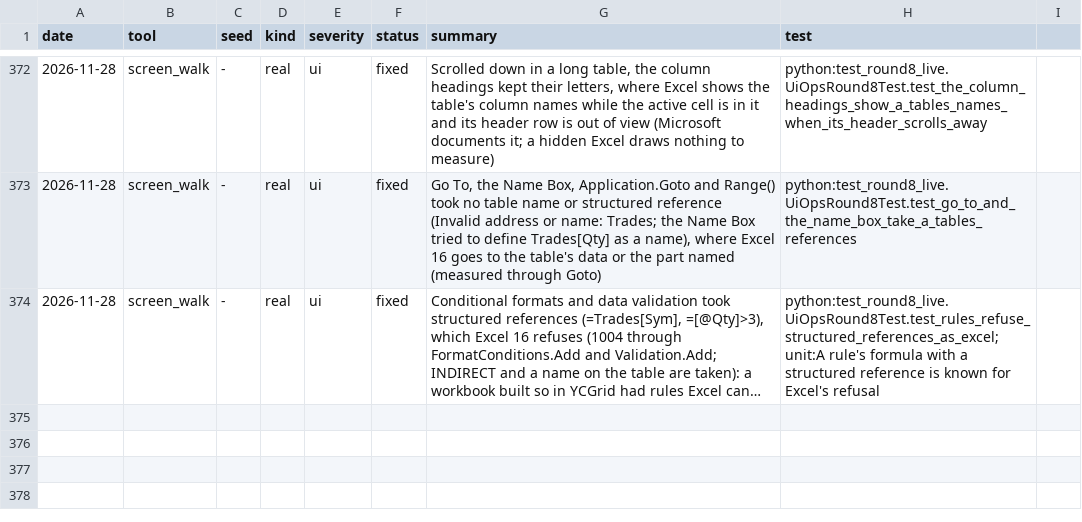
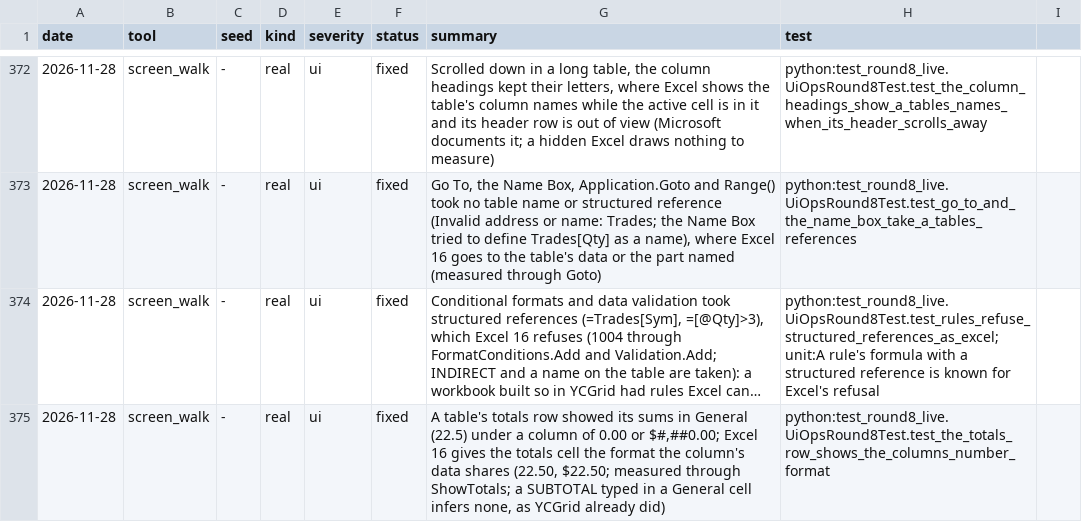
Before and after one commit to ycgrid/ycgrid, a CSV file: docs/random-findings.csv, drawn as a sheet; only a part is shown, gaps mark what is left out; long unchanged cells end in …; the diff names each change by its address in the sheet, - before the commit and + after, or states it on an @@ line.

```diff
--- a/docs/random-findings.csv
+++ b/docs/random-findings.csv
+row 375: 2026-11-28 | screen_walk | - | real | ui | fixed | A table's totals row showed its sums in General (22.5) under a column of 0.00 or $#,##0.00; Excel 16 gives the totals cell the format the column's data shares (22.50, $22.50; measured through ShowTotals; a SUBTOTAL typed in a General cell infers none, as YCGrid already did) | python:test_round8_live.UiOpsRound8Test.test_the_totals_row_shows_the_columns_number_format
```
Also changed, not shown: docs/random-runs.csv, 3 other files.
